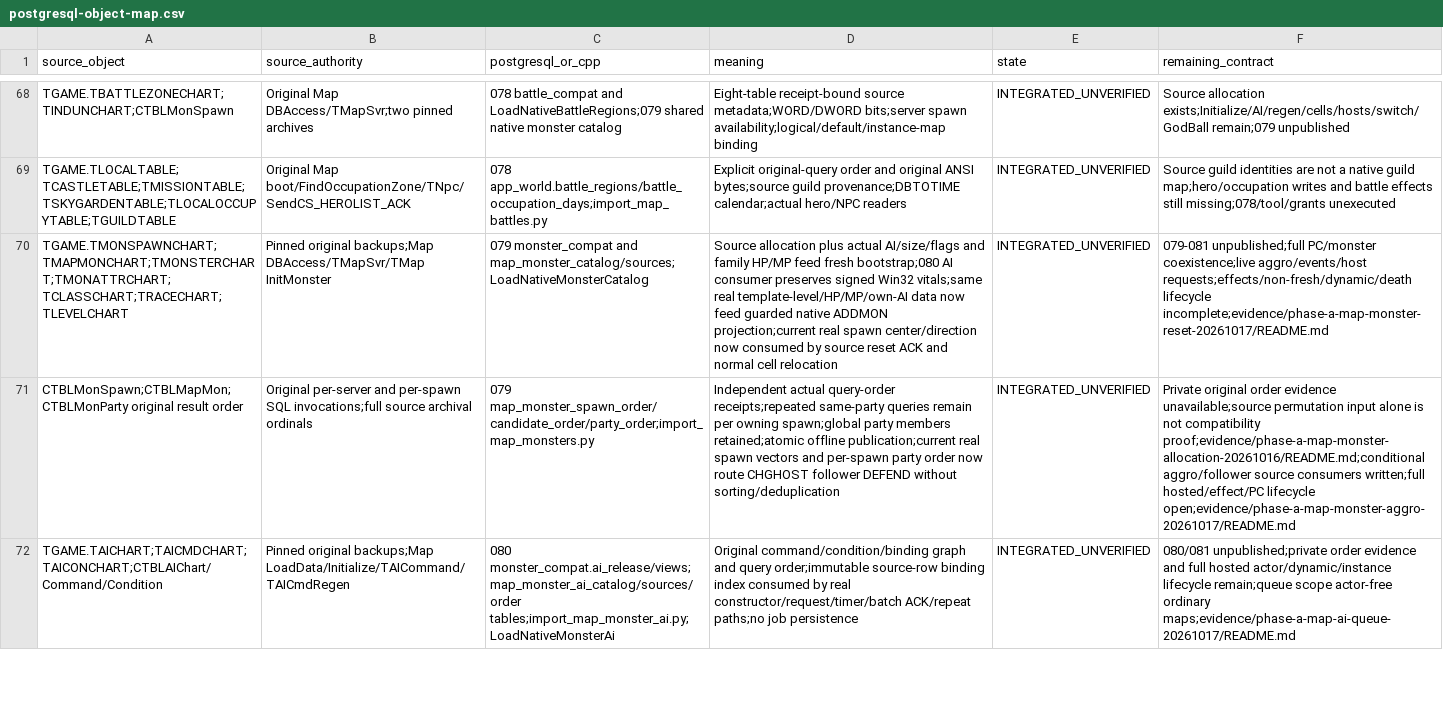
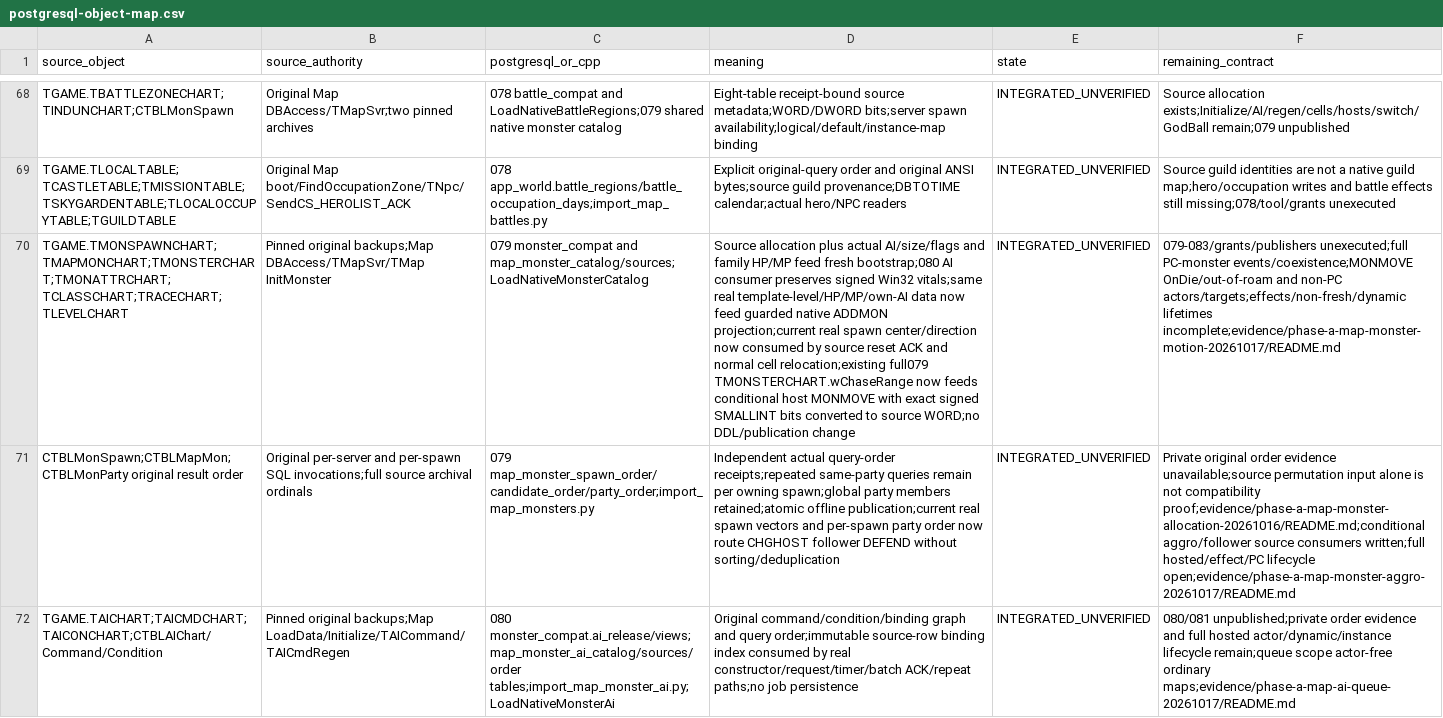
Before and after one commit to t-vanek/4story-source, a CSV file: _rewrite/docs/modernization/postgresql-object-map.csv, drawn as a sheet; only a part is shown, gaps mark what is left out; the diff names each change by its address in the sheet, - before the commit and + after, or states it on an @@ line.

Commit message:
Implement source FOLLOW and conditional host monster movement

```diff
--- a/_rewrite/docs/modernization/postgresql-object-map.csv
+++ b/_rewrite/docs/modernization/postgresql-object-map.csv
-D70 (meaning): …normal cell relocation
+D70 (meaning): …normal cell relocation;existing full079 TMONSTERCHART.wChaseRange now feeds conditional host MONMOVE with exact signed SMALLINT bits converted to source WORD;no DDL/publication change
-F70 (remaining_contract): 079-081 unpublished;full PC/monster coexistence;live aggro/events/host requests;effects/non-fresh/dynamic/death lifecycle incomplete;evidence/phase-a-map-monster-reset-20261017/README.md
+F70 (remaining_contract): 079-083/grants/publishers unexecuted;full PC-monster events/coexistence;MONMOVE OnDie/out-of-roam and non-PC actors/targets;effects/non-fresh/dynamic lifetimes incomplete;evidence/phase-a-map-monster-motion-20261017/README.md
```
Also changed, not shown: 25 other files.
